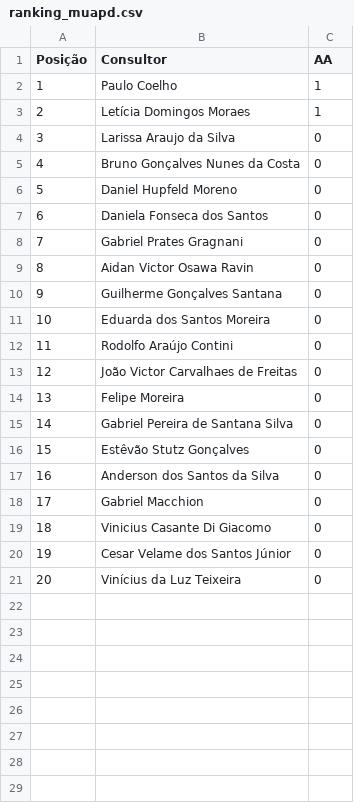
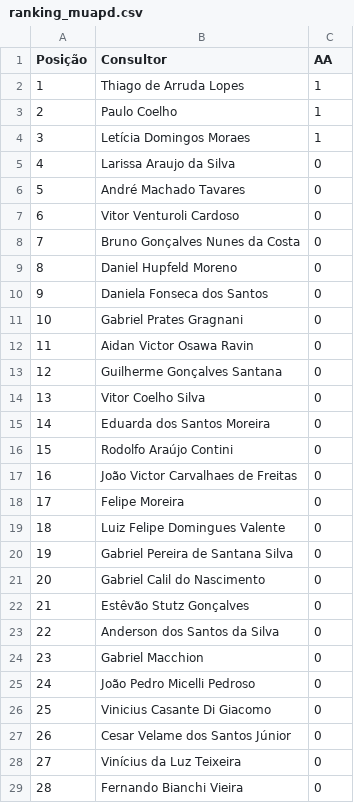
Before and after one commit to sprietootero/gestaoavista-sp1, a CSV file: ranking_muapd.csv, drawn as a sheet; addresses are those after the commit; the diff names each change by its address in the sheet, - before the commit and + after, or states it on an @@ line.

```diff
--- a/ranking_muapd.csv
+++ b/ranking_muapd.csv
+row 2: 1 | Thiago de Arruda Lopes | 1
@@ column A (Posição) renumbered between rows 3 and 28 @@
+row 6: 5 | André Machado Tavares | 0
+row 7: 6 | Vitor Venturoli Cardoso | 0
+row 14: 13 | Vitor Coelho Silva | 0
+row 19: 18 | Luiz Felipe Domingues Valente | 0
+row 21: 20 | Gabriel Calil do Nascimento | 0
+row 25: 24 | João Pedro Micelli Pedroso | 0
+row 29: 28 | Fernando Bianchi Vieira | 0
```
Also changed, not shown: dados_extraidos.csv, ranking_7dias.csv, 1 other file.
